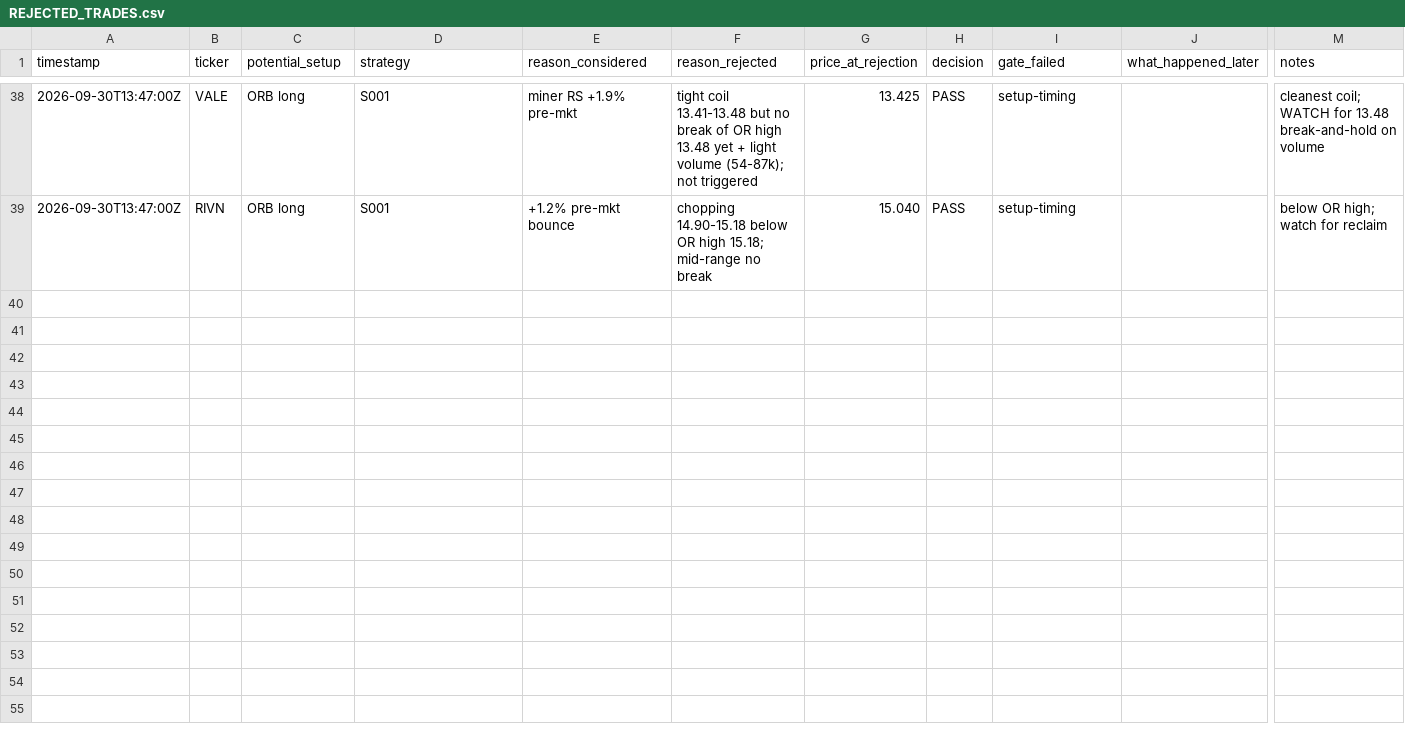
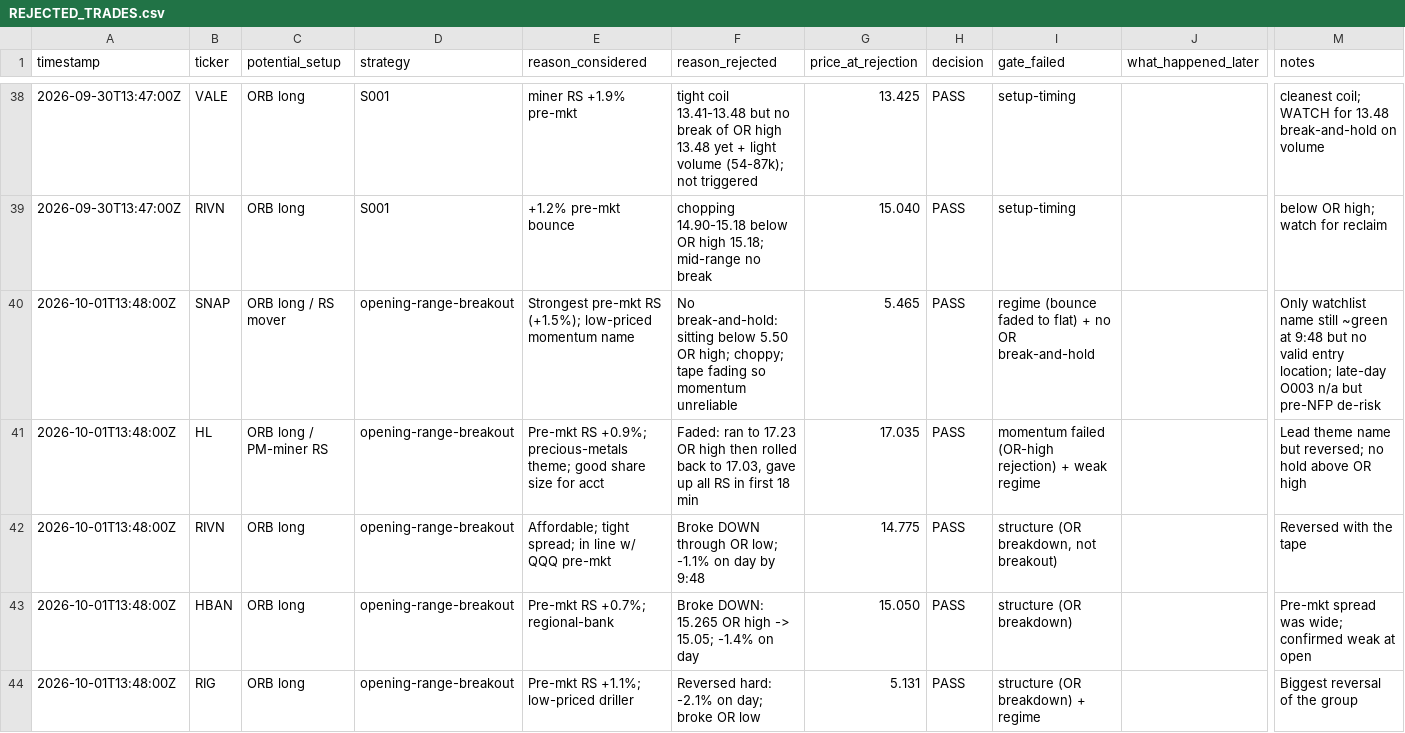
Before and after one commit to Taido097/Trading-Agent-, a CSV file: data/REJECTED_TRADES.csv, drawn as a sheet; only a part is shown, gaps mark what is left out; rows hold the shown columns only; the diff names each change by its address in the sheet, - before the commit and + after, or states it on an @@ line.

```diff
--- a/data/REJECTED_TRADES.csv
+++ b/data/REJECTED_TRADES.csv
+row 40: 2026-10-01T13:48:00Z | SNAP | ORB long / RS mover | opening-range-breakout | Strongest pre-mkt RS (+1.5%); low-priced momentum name | No break-and-hold: sitting below 5.50 OR high; choppy; tape fading so momentum unreliable | 5.465 | PASS | regime (bounce faded to flat) + no OR break-and-hold |  | Only watchlist name still ~green at 9:48 but no valid entry location; late-day O003 n/a but pre-NFP de-risk
+row 41: 2026-10-01T13:48:00Z | HL | ORB long / PM-miner RS | opening-range-breakout | Pre-mkt RS +0.9%; precious-metals theme; good share size for acct | Faded: ran to 17.23 OR high then rolled back to 17.03, gave up all RS in first 18 min | 17.035 | PASS | momentum failed (OR-high rejection) + weak regime |  | Lead theme name but reversed; no hold above OR high
+row 42: 2026-10-01T13:48:00Z | RIVN | ORB long | opening-range-breakout | Affordable; tight spread; in line w/ QQQ pre-mkt | Broke DOWN through OR low; -1.1% on day by 9:48 | 14.775 | PASS | structure (OR breakdown, not breakout) |  | Reversed with the tape
+row 43: 2026-10-01T13:48:00Z | HBAN | ORB long | opening-range-breakout | Pre-mkt RS +0.7%; regional-bank | Broke DOWN: 15.265 OR high -> 15.05; -1.4% on day | 15.050 | PASS | structure (OR breakdown) |  | Pre-mkt spread was wide; confirmed weak at open
+row 44: 2026-10-01T13:48:00Z | RIG | ORB long | opening-range-breakout | Pre-mkt RS +1.1%; low-priced driller | Reversed hard: -2.1% on day; broke OR low | 5.131 | PASS | structure (OR breakdown) + regime |  | Biggest reversal of the group
```
Also changed, not shown: 1 other file.
